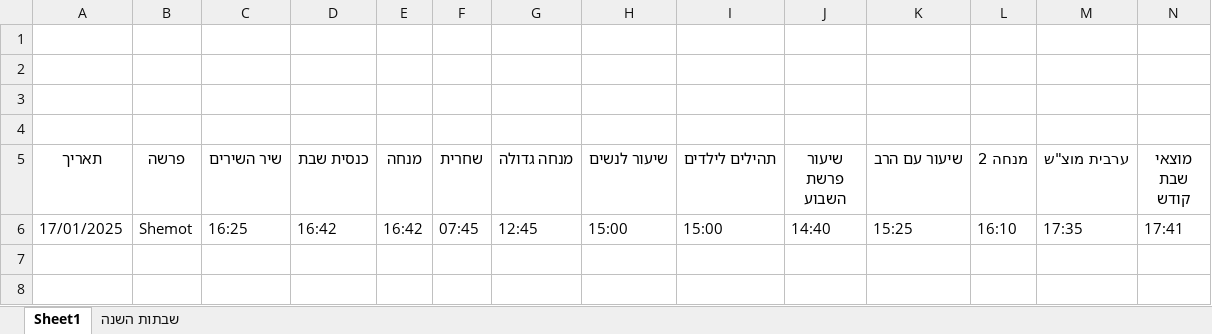
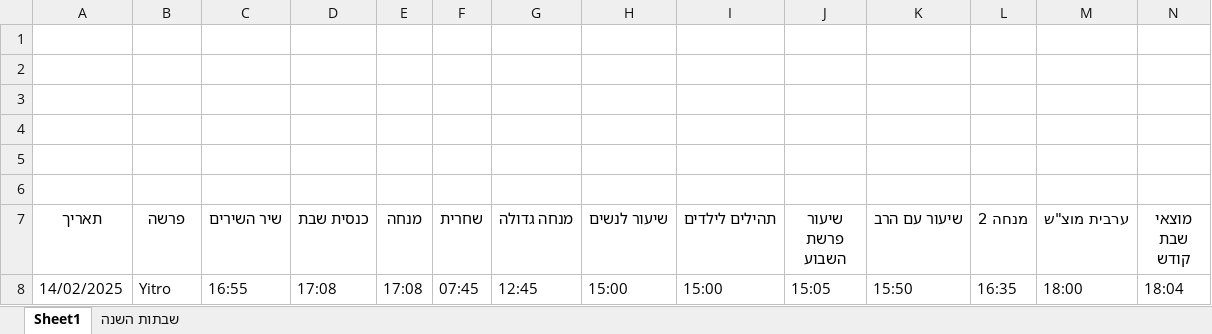
Before and after one commit to pilou73/horaires-shabbat, an Excel workbook: output/horaires_shabbat.xlsx, sheet Sheet1, drawn as a sheet; only a part is shown; values as stored, in another font and other column widths than the file's, no borders; removed rows and columns are numbered as before the commit, all else as after; rows hold the shown columns only; the diff names each change by its address in the sheet, - before the commit and + after, or states it on an @@ line.

```diff
--- a/output/horaires_shabbat.xlsx (sheet Sheet1)
+++ b/output/horaires_shabbat.xlsx (sheet Sheet1)
+row 5: (empty)
+row 6: (empty)
-row 6: 17/01/2025 | Shemot | 16:25 | 16:42 | 16:42 | 07:45 | 12:45 | 15:00 | 15:00 | 14:40 | 15:25 | 16:10 | 17:35 | 17:41
+row 8: 14/02/2025 | Yitro | 16:55 | 17:08 | 17:08 | 07:45 | 12:45 | 15:00 | 15:00 | 15:05 | 15:50 | 16:35 | 18:00 | 18:04
```
Also changed, not shown: 1 other file.
